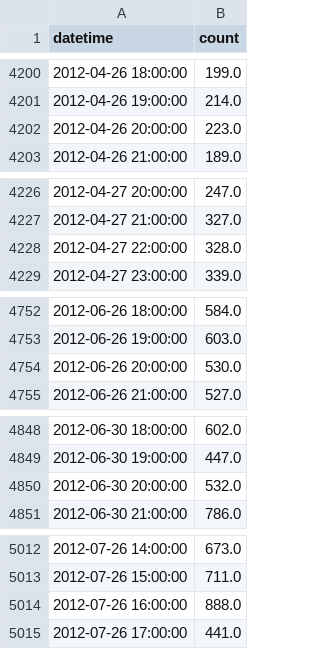
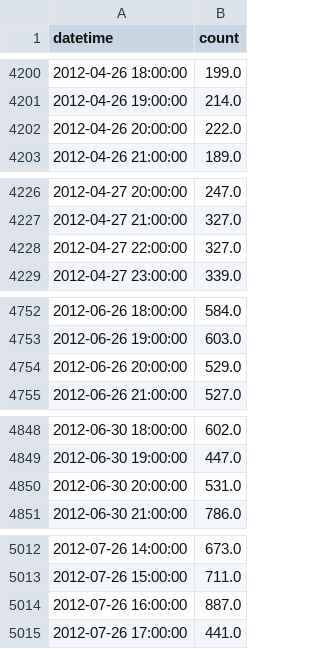
Before and after one commit to taylorma/w207final, a CSV file: submission/submission_20150816.csv, drawn as a sheet; only a part is shown, gaps mark what is left out; the diff covers the shown part only.

```diff
--- a/submission/submission_20150816.csv
+++ b/submission/submission_20150816.csv
@@ -4201,3 +4201,3 @@ datetime,count
 2012-04-26 19:00:00,214.0
-2012-04-26 20:00:00,223.0
+2012-04-26 20:00:00,222.0
 2012-04-26 21:00:00,189.0
@@ -4227,3 +4227,3 @@ datetime,count
 2012-04-27 21:00:00,327.0
-2012-04-27 22:00:00,328.0
+2012-04-27 22:00:00,327.0
 2012-04-27 23:00:00,339.0
@@ -4753,3 +4753,3 @@ datetime,count
 2012-06-26 19:00:00,603.0
-2012-06-26 20:00:00,530.0
+2012-06-26 20:00:00,529.0
 2012-06-26 21:00:00,527.0
@@ -4849,3 +4849,3 @@ datetime,count
 2012-06-30 19:00:00,447.0
-2012-06-30 20:00:00,532.0
+2012-06-30 20:00:00,531.0
 2012-06-30 21:00:00,786.0
@@ -5013,3 +5013,3 @@ datetime,count
 2012-07-26 15:00:00,711.0
-2012-07-26 16:00:00,888.0
+2012-07-26 16:00:00,887.0
 2012-07-26 17:00:00,441.0
```
Also changed, not shown: 7 edited cells elsewhere in this file, 1 other file.
